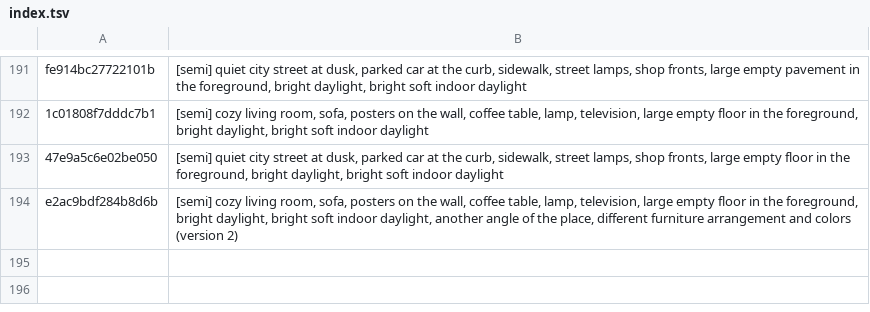
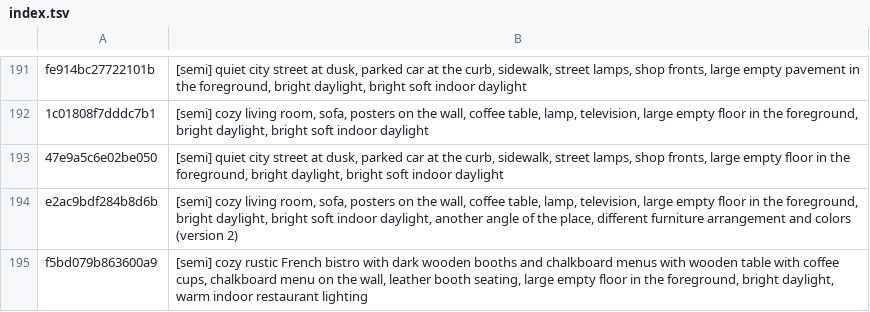
Before and after one commit to tiranno06/jt-auto, a TSV file: decors/index.tsv, drawn as a sheet; only a part is shown, gaps mark what is left out; the diff names each change by its address in the sheet, - before the commit and + after, or states it on an @@ line.

```diff
--- a/decors/index.tsv
+++ b/decors/index.tsv
+row 195: f5bd079b863600a9 | [semi] cozy rustic French bistro with dark wooden booths and chalkboard menus with wooden table with coffee cups, chalkboard menu on the wall, leather booth seating, large empty floor in the foreground, bright daylight, warm indoor restaurant lighting
```
Also changed, not shown: decors/utilises.tsv, 13 other files.
